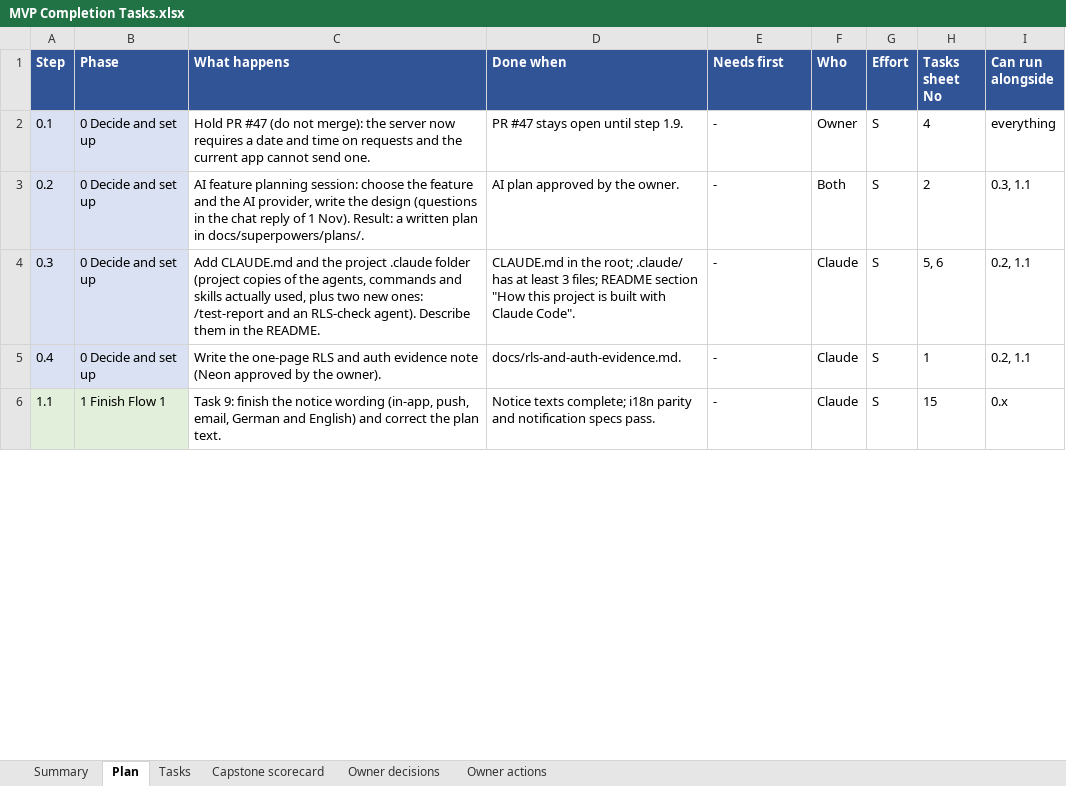
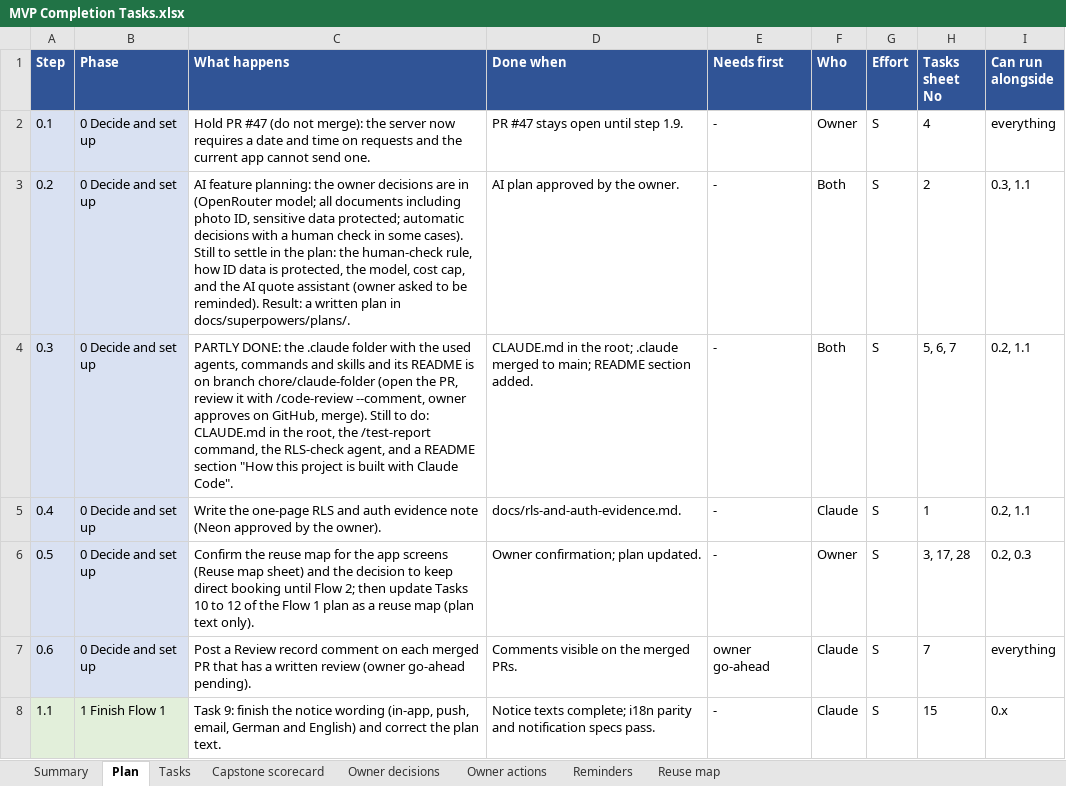
Before and after one commit to Liezljvv74/KANDO, an Excel workbook: Reports/MVP Completion Tasks.xlsx, sheet Plan, drawn as a sheet; only a part is shown; values as stored, in another font and other column widths than the file's, no borders; the diff covers the shown part only; the diff names each change by its address in the sheet, - before the commit and + after, or states it on an @@ line.

Commit message:
docs: MVP completion tasks updated (AI decisions, .claude folder, review record plan, reuse map, reminders)

```diff
--- a/Reports/MVP Completion Tasks.xlsx (sheet Plan)
+++ b/Reports/MVP Completion Tasks.xlsx (sheet Plan)
+sheet tab: Reminders
+sheet tab: Reuse map
-C3 (What happens): AI feature planning session: choose the feature and the AI provider, write the design (questions in the chat reply of 1 Nov). Result: a…
+C3 (What happens): AI feature planning: the owner decisions are in (OpenRouter model; all documents including photo ID, sensitive data protected; automatic decisions with a human check in some cases). Still to settle in the plan: the human-check rule, how ID data is protected, the model, cost cap, and the AI quote assistant (owner asked to be reminded). Result: a…
-C4 (What happens): Add CLAUDE.md and the project .claude folder (project copies of the agents, commands and skills actually used, plus two new ones: /test-report and an RLS-check agent). Describe them in the README.
+C4 (What happens): PARTLY DONE: the .claude folder with the used agents, commands and skills and its README is on branch chore/claude-folder (open the PR, review it with /code-review --comment, owner approves on GitHub, merge). Still to do: CLAUDE.md in the root, the /test-report command, the RLS-check agent, and a README section "How this project is built with Claude Code".
-D4 (Done when): …the root; .claude/ has at least 3 files; README section "How this project is built with Claude Code".
+D4 (Done when): …the root; .claude merged to main; README section added.
-F4 (Who): Claude
+F4 (Who): Both
-H4 (Tasks sheet No): 5, 6
+H4 (Tasks sheet No): 5, 6, 7
+row 6: 0.5 | 0 Decide and set up | Confirm the reuse map for the app screens (Reuse map sheet) and the decision to keep direct booking until Flow 2; then update Tasks 10 to 12 of the Flow 1 plan as a reuse map (plan text only). | Owner confirmation; plan updated. | - | Owner | S | 3, 17, 28 | 0.2, 0.3
+row 7: 0.6 | 0 Decide and set up | Post a Review record comment on each merged PR that has a written review (owner go-ahead pending). | Comments visible on the merged PRs. | owner go-ahead | Claude | S | 7 | everything
```
Also changed, not shown: 4 edited cells elsewhere in this sheet, sheet Tasks, sheet Summary, sheet Capstone scorecard.
